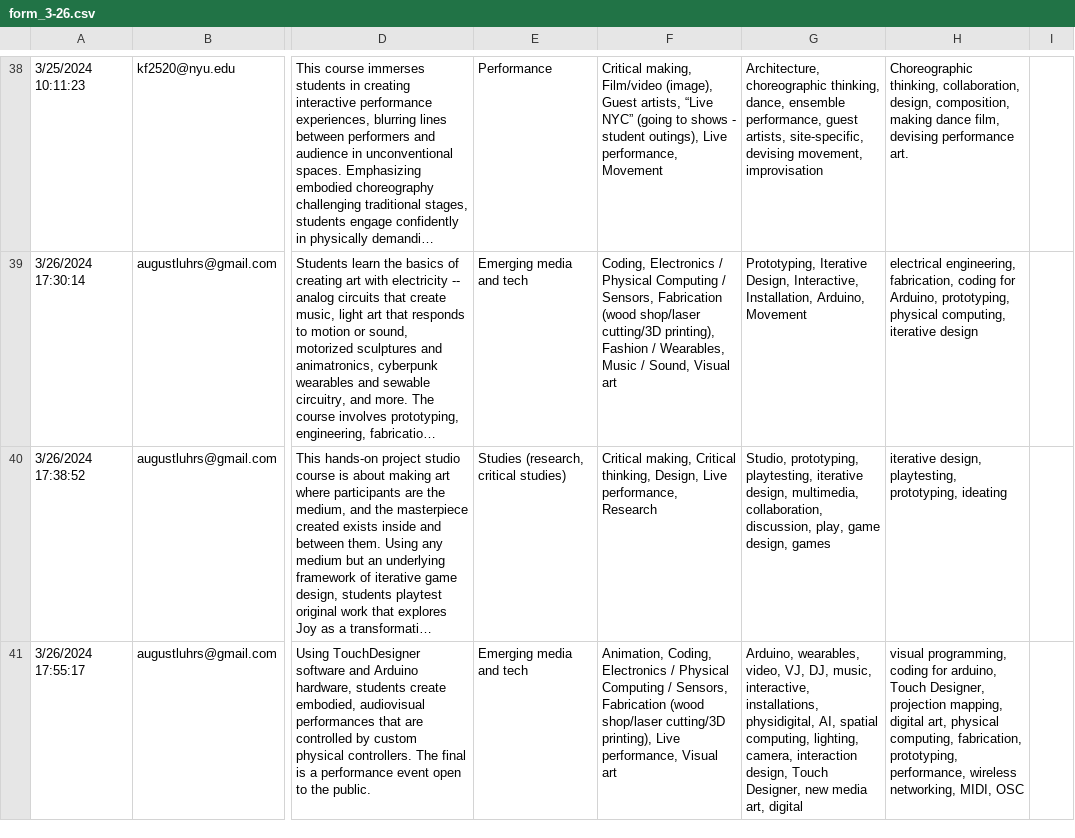
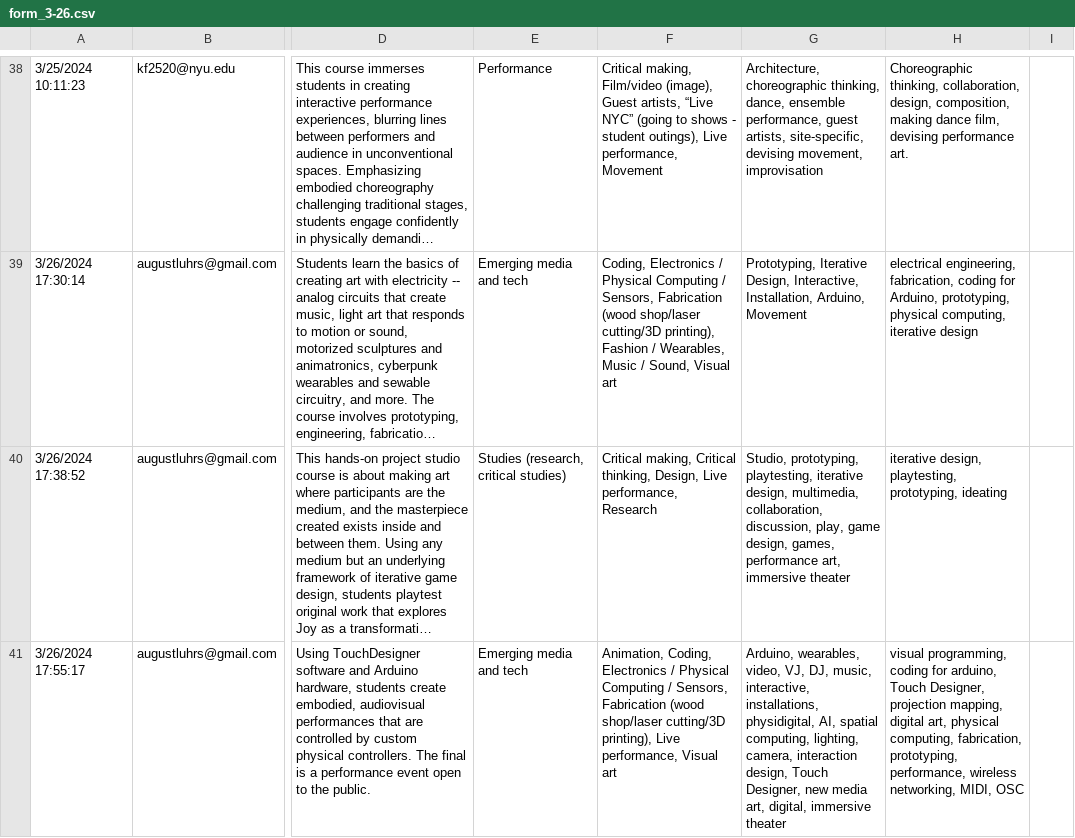
Before and after one commit to augustluhrs/CurriculumViz, a CSV file: public/data/form_3-26.csv, drawn as a sheet; only a part is shown, gaps mark what is left out; long unchanged cells end in …; the diff covers the shown part only; the diff names each change by its address in the sheet, - before the commit and + after, or states it on an @@ line.

```diff
--- a/public/data/form_3-26.csv
+++ b/public/data/form_3-26.csv
-G40: …game design, games
+G40: …game design, games, performance art, immersive theater
-G41: …media art, digital
+G41: …media art, digital, immersive theater
```
Also changed, not shown: 2 edited cells elsewhere in this file, public/data/keywordCount_3-26.csv, 2 other files.
